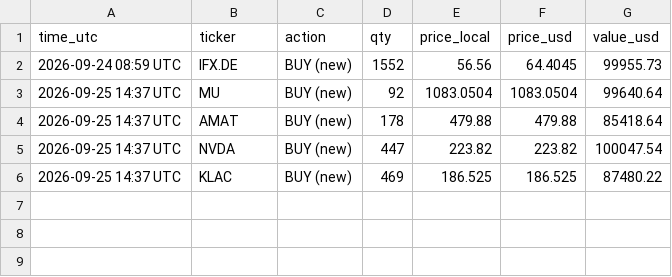
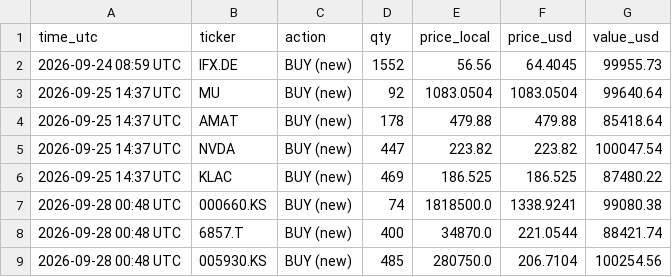
Before and after one commit to findnavish/InvestmentOpportunities, a CSV file: analyses/trade-signals/state/trades.csv, drawn as a sheet; the diff names each change by its address in the sheet, - before the commit and + after, or states it on an @@ line.

```diff
--- a/analyses/trade-signals/state/trades.csv
+++ b/analyses/trade-signals/state/trades.csv
+row 7: 2026-09-28 00:48 UTC | 000660.KS | BUY (new) | 74 | 1818500.0 | 1338.9241 | 99080.38
+row 8: 2026-09-28 00:48 UTC | 6857.T | BUY (new) | 400 | 34870.0 | 221.0544 | 88421.74
+row 9: 2026-09-28 00:48 UTC | 005930.KS | BUY (new) | 485 | 280750.0 | 206.7104 | 100254.56
```
Also changed, not shown: 3 other files.
